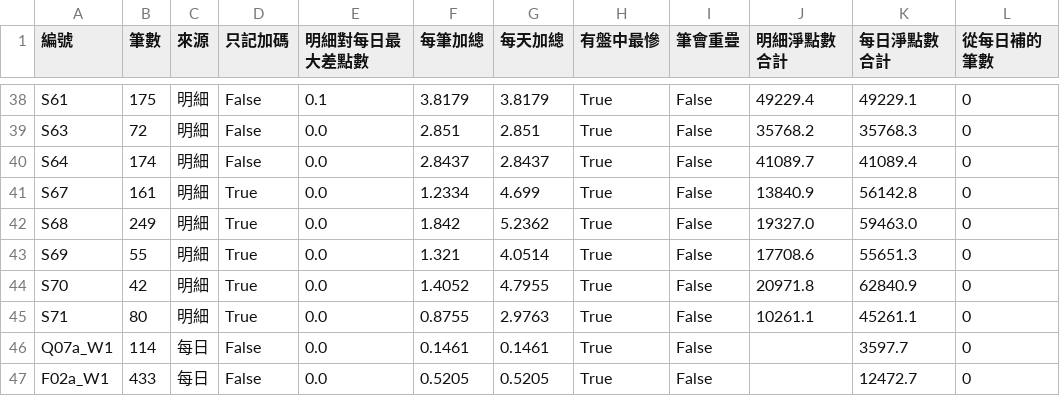
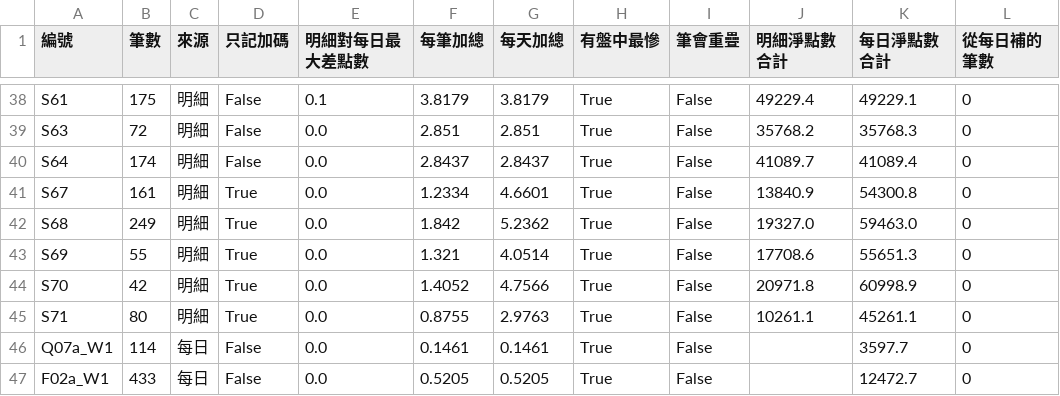
Before and after one commit to x810602x-bot/taifex-strategy-map, a CSV file: 策略報表_資料/_檢查.csv, drawn as a sheet; only a part is shown, gaps mark what is left out.

```diff
--- a/策略報表_資料/_檢查.csv
+++ b/策略報表_資料/_檢查.csv
@@ -40,6 +40,6 @@ S63,72,明細,False,0.0,2.851,2.851,True,False,35768.2,35768.3,0
 S64,174,明細,False,0.0,2.8437,2.8437,True,False,41089.7,41089.4,0
-S67,161,明細,True,0.0,1.2334,4.699,True,False,13840.9,56142.8,0
+S67,161,明細,True,0.0,1.2334,4.6601,True,False,13840.9,54300.8,0
 S68,249,明細,True,0.0,1.842,5.2362,True,False,19327.0,59463.0,0
 S69,55,明細,True,0.0,1.321,4.0514,True,False,17708.6,55651.3,0
-S70,42,明細,True,0.0,1.4052,4.7955,True,False,20971.8,62840.9,0
+S70,42,明細,True,0.0,1.4052,4.7566,True,False,20971.8,60998.9,0
 S71,80,明細,True,0.0,0.8755,2.9763,True,False,10261.1,45261.1,0
```
Also changed, not shown: 59 other files.
